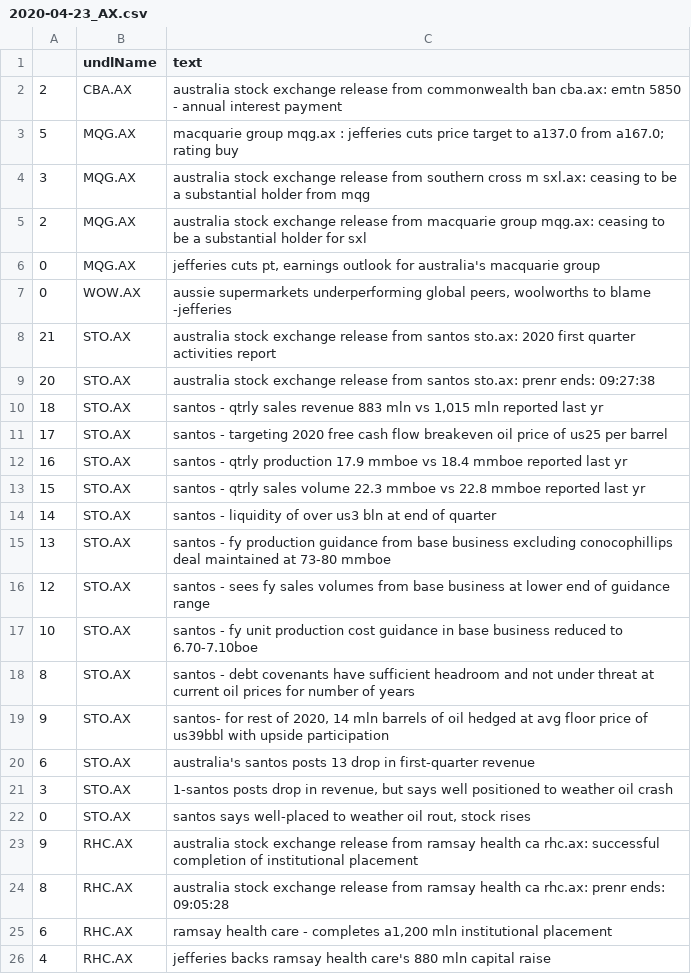
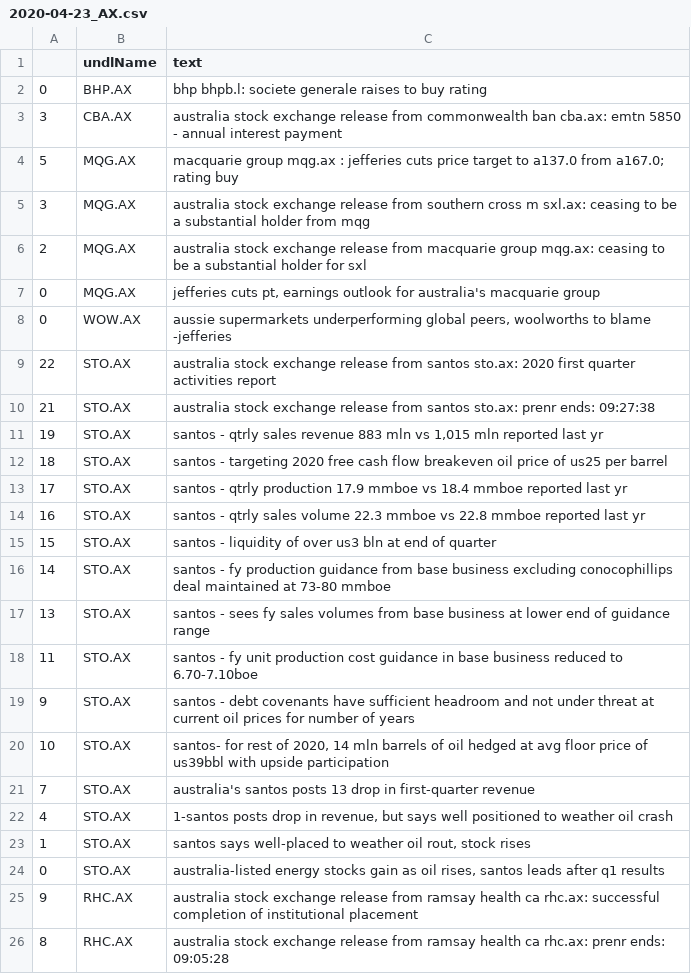
Before and after one commit to hoichunlaw/EventDriven, a CSV file: result/2020-04-23_AX.csv, drawn as a sheet; only a part is shown; the shorter side is filled out with more unchanged rows.

Commit message:
scheduled commit

```diff
--- a/result/2020-04-23_AX.csv
+++ b/result/2020-04-23_AX.csv
@@ -1,3 +1,4 @@
 ,undlName,text
-2,CBA.AX,australia stock exchange release from commonwealth ban cba.ax: emtn 5850 - annual interest payment
+0,BHP.AX,bhp bhpb.l: societe generale raises to buy rating
+3,CBA.AX,australia stock exchange release from commonwealth ban cba.ax: emtn 5850 - annual interest payment
 5,MQG.AX,macquarie group  mqg.ax : jefferies cuts price target to a137.0 from a167.0; rating buy
@@ -7,17 +8,18 @@
 0,WOW.AX,"aussie supermarkets underperforming global peers, woolworths to blame -jefferies"
-21,STO.AX,australia stock exchange release from santos sto.ax: 2020 first quarter activities report
-20,STO.AX,australia stock exchange release from santos sto.ax: prenr ends: 09:27:38
-18,STO.AX,"santos  - qtrly sales revenue 883 mln vs 1,015 mln reported last yr"
-17,STO.AX,santos  - targeting 2020 free cash flow breakeven oil price of us25 per barrel
-16,STO.AX,santos  - qtrly production  17.9 mmboe vs 18.4 mmboe reported last yr
-15,STO.AX,santos  - qtrly sales volume  22.3 mmboe vs 22.8 mmboe reported last yr
-14,STO.AX,santos  - liquidity of over us3 bln at end of quarter
-13,STO.AX,santos - fy production guidance from base business excluding conocophillips deal maintained at 73-80 mmboe
-12,STO.AX,santos - sees fy sales volumes from base business at lower end of guidance range
-10,STO.AX,santos - fy unit production cost guidance in base business reduced to 6.70-7.10boe
-8,STO.AX,santos - debt covenants have sufficient headroom and not under threat at current oil prices for number of years
-9,STO.AX,"santos- for rest of 2020, 14 mln barrels of oil hedged at avg floor price of us39bbl with upside participation"
-6,STO.AX,australia's santos posts 13 drop in first-quarter revenue
-3,STO.AX,"1-santos posts drop in revenue, but says well positioned to weather oil crash"
-0,STO.AX,"santos says well-placed to weather oil rout, stock rises"
+22,STO.AX,australia stock exchange release from santos sto.ax: 2020 first quarter activities report
+21,STO.AX,australia stock exchange release from santos sto.ax: prenr ends: 09:27:38
+19,STO.AX,"santos  - qtrly sales revenue 883 mln vs 1,015 mln reported last yr"
+18,STO.AX,santos  - targeting 2020 free cash flow breakeven oil price of us25 per barrel
+17,STO.AX,santos  - qtrly production  17.9 mmboe vs 18.4 mmboe reported last yr
+16,STO.AX,santos  - qtrly sales volume  22.3 mmboe vs 22.8 mmboe reported last yr
+15,STO.AX,santos  - liquidity of over us3 bln at end of quarter
+14,STO.AX,santos - fy production guidance from base business excluding conocophillips deal maintained at 73-80 mmboe
+13,STO.AX,santos - sees fy sales volumes from base business at lower end of guidance range
+11,STO.AX,santos - fy unit production cost guidance in base business reduced to 6.70-7.10boe
+9,STO.AX,santos - debt covenants have sufficient headroom and not under threat at current oil prices for number of years
+10,STO.AX,"santos- for rest of 2020, 14 mln barrels of oil hedged at avg floor price of us39bbl with upside participation"
+7,STO.AX,australia's santos posts 13 drop in first-quarter revenue
+4,STO.AX,"1-santos posts drop in revenue, but says well positioned to weather oil crash"
+1,STO.AX,"santos says well-placed to weather oil rout, stock rises"
+0,STO.AX,"australia-listed energy stocks gain as oil rises, santos leads after q1 results"
 9,RHC.AX,australia stock exchange release from ramsay health ca rhc.ax: successful completion of institutional placement
```
